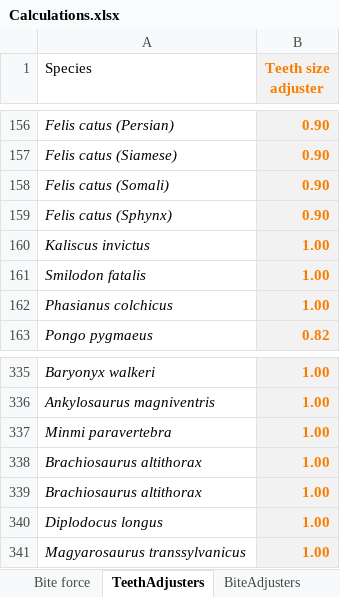
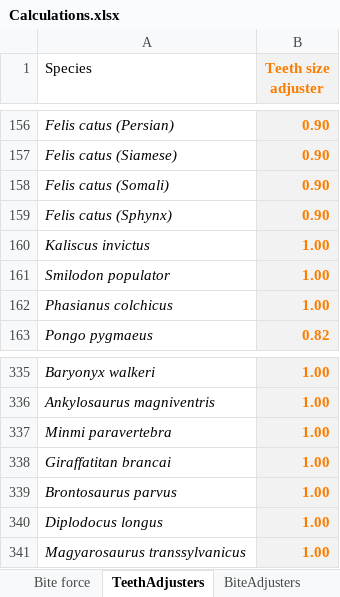
Before and after one commit to AbobaShark/ZoologyMod-Framework-For-Rimworld, an Excel workbook: checker/Calculations.xlsx, sheet TeethAdjusters, drawn as a sheet; only a part is shown, gaps mark what is left out; values as stored, in another font and other column widths than the file's, no borders; the diff names each change by its address in the sheet, - before the commit and + after, or states it on an @@ line.

```diff
--- a/checker/Calculations.xlsx (sheet TeethAdjusters)
+++ b/checker/Calculations.xlsx (sheet TeethAdjusters)
-A161 (Species): Smilodon fatalis
+A161 (Species): Smilodon populator
-A338 (Species): Brachiosaurus altithorax
+A338 (Species): Giraffatitan brancai
-A339 (Species): Brachiosaurus altithorax
+A339 (Species): Brontosaurus parvus
```
Also changed, not shown: sheet Bite force, sheet BiteAdjusters, formulas that keep their value, charts or pictures, 55 other files.
